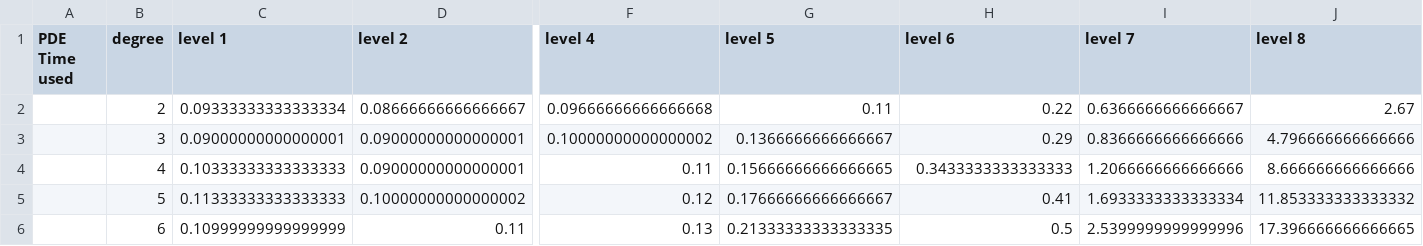
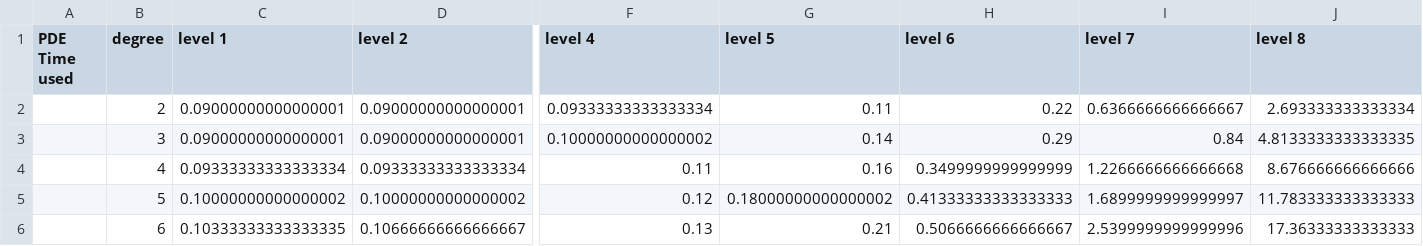
Before and after one commit to adam-mcdaniel/asgard, a CSV file: profiling/perf_predict/output/csv/continuity_1_time.csv, drawn as a sheet; only a part is shown, gaps mark what is left out; the diff covers the shown part only; the diff names each change by its address in the sheet, - before the commit and + after, or states it on an @@ line.

```diff
--- a/profiling/perf_predict/output/csv/continuity_1_time.csv
+++ b/profiling/perf_predict/output/csv/continuity_1_time.csv
-C2 (level 1): 0.09333333333333334
+C2 (level 1): 0.09000000000000001
-D2 (level 2): 0.08666666666666667
+D2 (level 2): 0.09000000000000001
-F2 (level 4): 0.09666666666666668
+F2 (level 4): 0.09333333333333334
-J2 (level 8): 2.67
+J2 (level 8): 2.693333333333334
-G3 (level 5): 0.1366666666666667
+G3 (level 5): 0.14
-I3 (level 7): 0.8366666666666666
+I3 (level 7): 0.84
-J3 (level 8): 4.796666666666666
+J3 (level 8): 4.8133333333333335
-C4 (level 1): 0.10333333333333333
+C4 (level 1): 0.09333333333333334
-D4 (level 2): 0.09000000000000001
+D4 (level 2): 0.09333333333333334
-G4 (level 5): 0.15666666666666665
+G4 (level 5): 0.16
-H4 (level 6): 0.3433333333333333
+H4 (level 6): 0.3499999999999999
-I4 (level 7): 1.2066666666666666
+I4 (level 7): 1.2266666666666668
-J4 (level 8): 8.666666666666666
+J4 (level 8): 8.676666666666666
-C5 (level 1): 0.11333333333333333
+C5 (level 1): 0.10000000000000002
-G5 (level 5): 0.17666666666666667
+G5 (level 5): 0.18000000000000002
-H5 (level 6): 0.41
+H5 (level 6): 0.41333333333333333
-I5 (level 7): 1.6933333333333334
+I5 (level 7): 1.6899999999999997
-J5 (level 8): 11.853333333333332
+J5 (level 8): 11.783333333333333
-C6 (level 1): 0.10999999999999999
+C6 (level 1): 0.10333333333333335
-D6 (level 2): 0.11
+D6 (level 2): 0.10666666666666667
-G6 (level 5): 0.21333333333333335
+G6 (level 5): 0.21
-H6 (level 6): 0.5
+H6 (level 6): 0.5066666666666667
-J6 (level 8): 17.396666666666665
+J6 (level 8): 17.36333333333333
```
Also changed, not shown: 1 edited cell elsewhere in this file, 3 other files.
